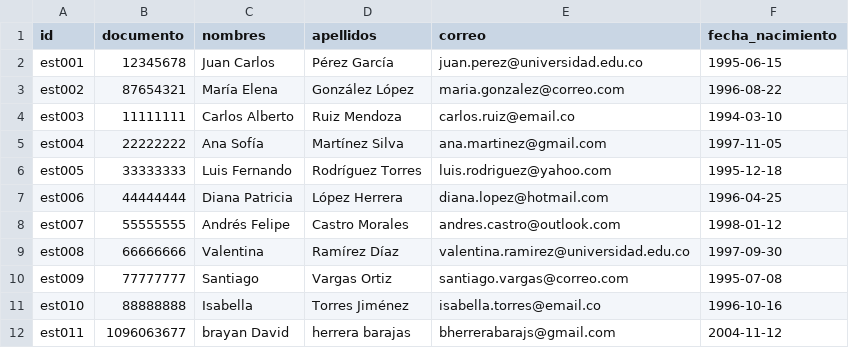
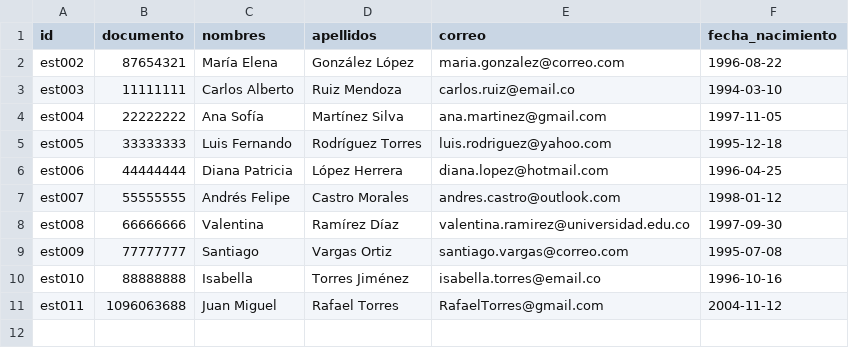
Before and after one commit to bdavidherrera/BDHB-PHYTON, a CSV file: datos/estudiantes.csv, drawn as a sheet.

Commit message:
Herrera Barajas 2 24-08-2028-prueba-frontend-V3

```diff
--- a/datos/estudiantes.csv
+++ b/datos/estudiantes.csv
@@ -1,3 +1,2 @@
 id,documento,nombres,apellidos,correo,fecha_nacimiento
-est001,12345678,Juan Carlos,Pérez García,juan.perez@universidad.edu.co,1995-06-15
 est002,87654321,María Elena,González López,maria.gonzalez@correo.com,1996-08-22
@@ -11,2 +10,2 @@ est009,77777777,Santiago,Vargas Ortiz,santiago.vargas@correo.com,1995-07-08
 est010,88888888,Isabella,Torres Jiménez,isabella.torres@email.co,1996-10-16
-est011,1096063677,brayan David,herrera barajas,bherrerabarajs@gmail.com,2004-11-12
+est011,1096063688,Juan Miguel,Rafael Torres,RafaelTorres@gmail.com,2004-11-12
```
Also changed, not shown: datos/matriculas.csv, 2 other files.
